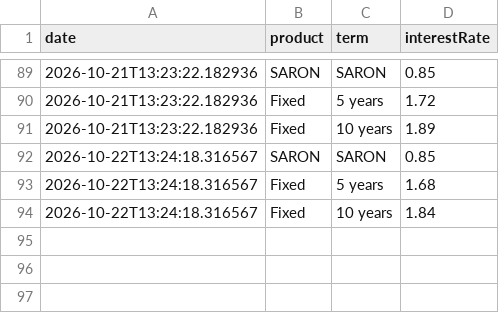
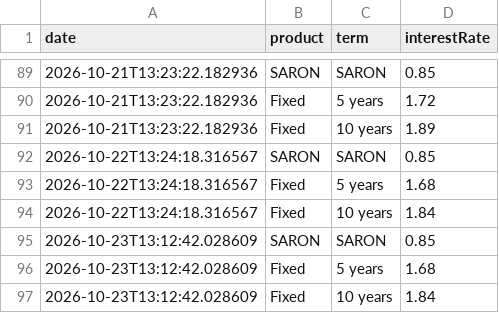
Before and after one commit to Flo3561/viac_mortgages_interest_rate_scraper, a CSV file: data/rates.csv, drawn as a sheet; only a part is shown, gaps mark what is left out.

```diff
--- a/data/rates.csv
+++ b/data/rates.csv
@@ -94 +94,4 @@ date,product,term,interestRate
 2026-10-22T13:24:18.316567,Fixed,10 years,1.84
+2026-10-23T13:12:42.028609,SARON,SARON,0.85
+2026-10-23T13:12:42.028609,Fixed,5 years,1.68
+2026-10-23T13:12:42.028609,Fixed,10 years,1.84
```
